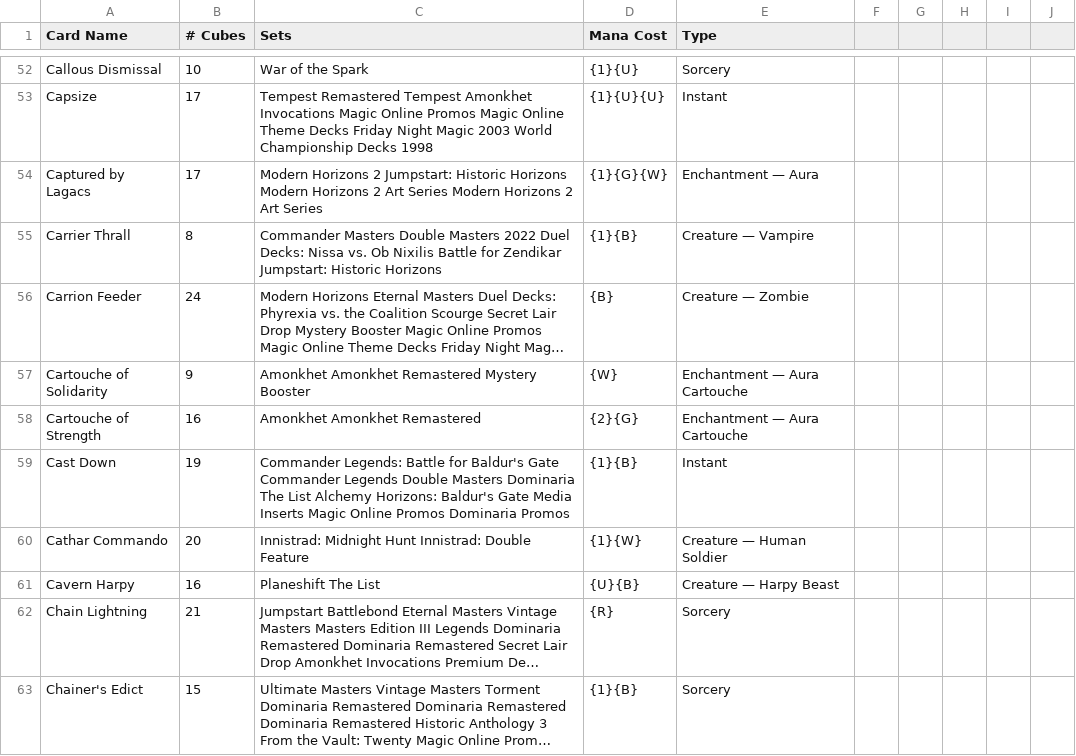
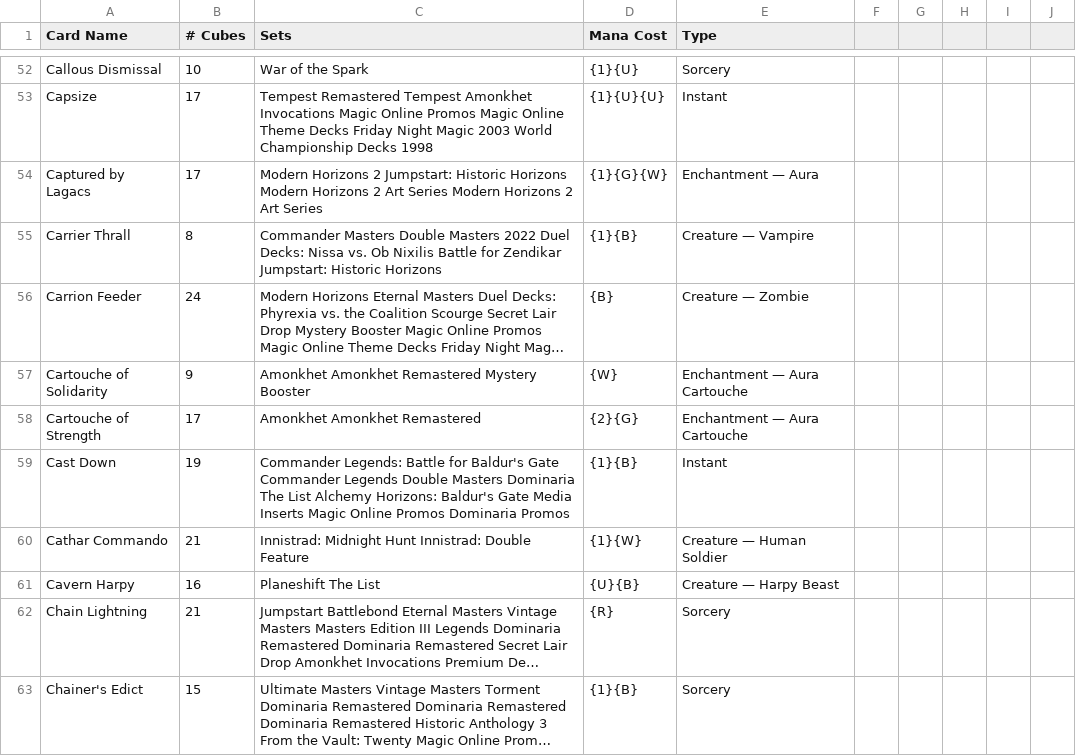
Before and after one commit to daviegourevitch/Scryfall-scripts, a CSV file: Card Lists/The Pauper Cube/Pauper-Cube-cards-by-name.csv (was Card Lists/The Pauper Cube/cards-by-name.csv), drawn as a sheet; only a part is shown, gaps mark what is left out; long unchanged cells end in …; the diff covers the shown part only; the diff names each change by its address in the sheet, - before the commit and + after, or states it on an @@ line.

Commit message:
Add pauper cube

```diff
--- a/Card Lists/The Pauper Cube/cards-by-name.csv
+++ b/Card Lists/The Pauper Cube/Pauper-Cube-cards-by-name.csv
-B58 (# Cubes): 16
+B58 (# Cubes): 17
-B60 (# Cubes): 20
+B60 (# Cubes): 21
```
Also changed, not shown: 59 edited cells elsewhere in this file, Card Lists/The Pauper Cube/Pauper-Cube-cards-by-set.csv, 4 other files.
